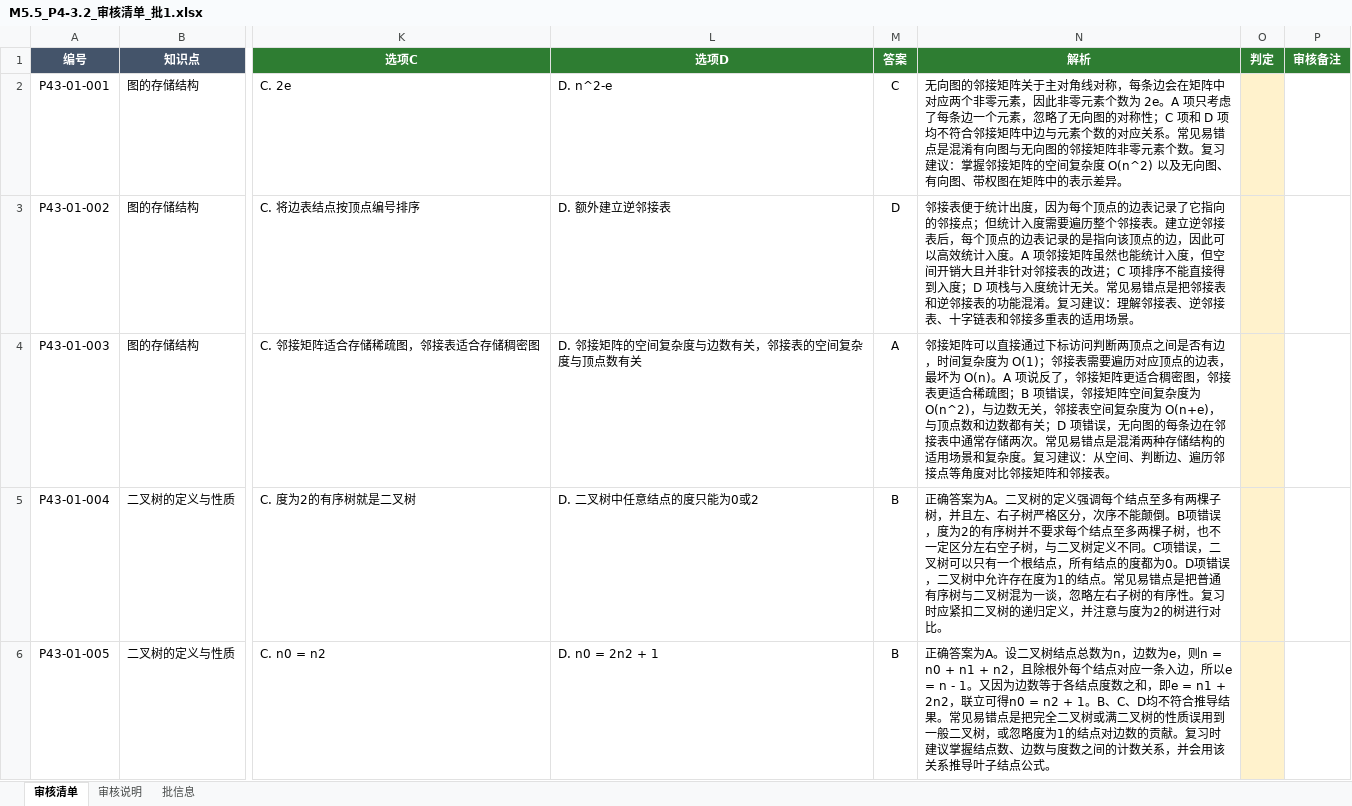
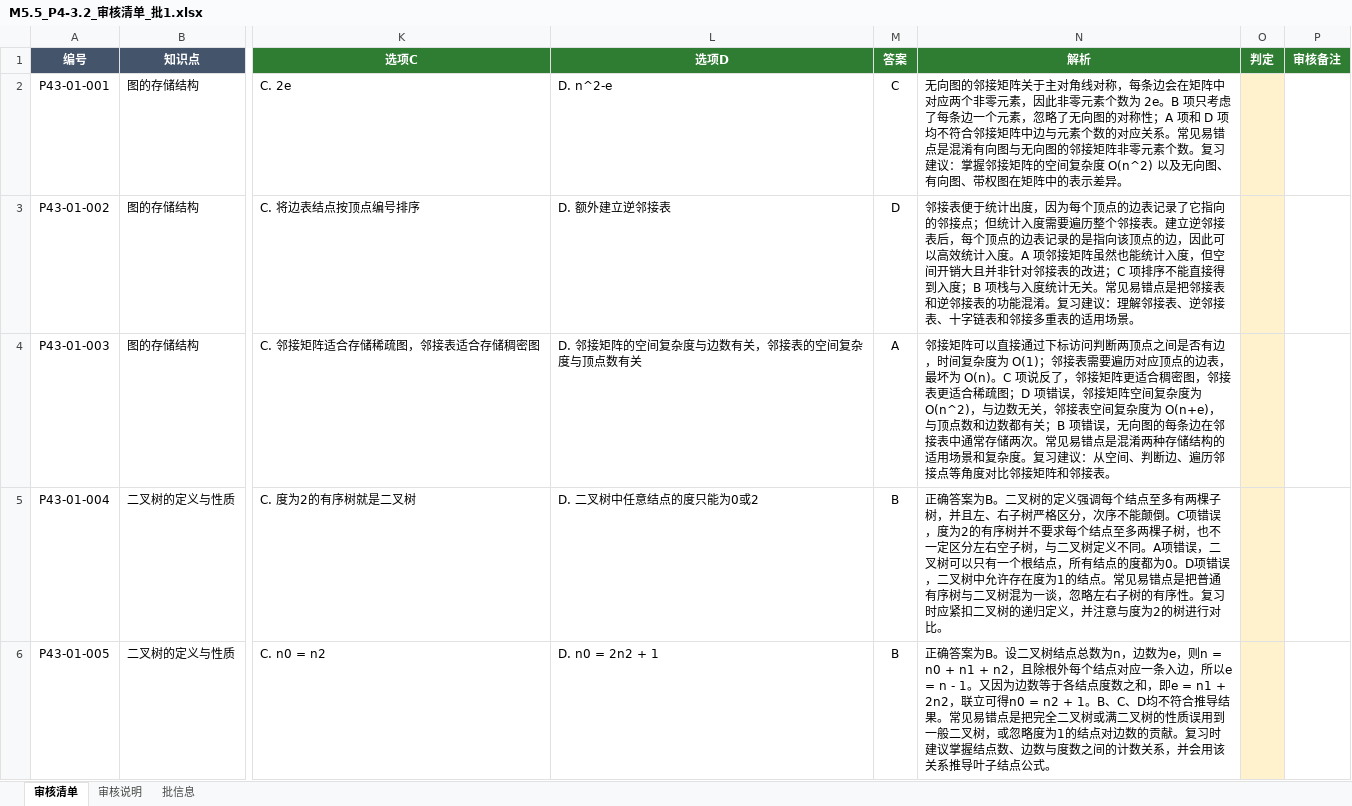
Before and after one commit to YL617/self_learnning, an Excel workbook: docs/M5.5_P4-3.2_审核清单_批1.xlsx, sheet 审核清单, drawn as a sheet; only a part is shown, gaps mark what is left out; values as stored, in another font and other column widths than the file's, no borders; the diff covers the shown part only; the diff names each change by its address in the sheet, - before the commit and + after, or states it on an @@ line.

```diff
--- a/docs/M5.5_P4-3.2_审核清单_批1.xlsx (sheet 审核清单)
+++ b/docs/M5.5_P4-3.2_审核清单_批1.xlsx (sheet 审核清单)
-N2 (解析): …为 2e。A 项只考虑了每条边一个元素，忽略了无向图的对称性；C 项和 D…
+N2 (解析): …为 2e。B 项只考虑了每条边一个元素，忽略了无向图的对称性；A 项和 D…
-N3 (解析): …到入度；D 项栈与入…
+N3 (解析): …到入度；B 项栈与入…
-N4 (解析): …为 O(n)。A 项说反了，邻接矩阵更适合稠密图，邻接表更适合稀疏图；B 项错误，邻接矩阵空间复杂度为 O(n^2)，与边数无关，邻接表空间复杂度为 O(n+e)，与顶点数和边数都有关；D 项错误，…
+N4 (解析): …为 O(n)。C 项说反了，邻接矩阵更适合稠密图，邻接表更适合稀疏图；D 项错误，邻接矩阵空间复杂度为 O(n^2)，与边数无关，邻接表空间复杂度为 O(n+e)，与顶点数和边数都有关；B 项错误，…
-N5 (解析): …确答案为A。二叉树的定义强调每个结点至多有两棵子树，并且左、右子树严格区分，次序不能颠倒。B项错误，度为2的有序树并不要求每个结点至多两棵子树，也不一定区分左右空子树，与二叉树定义不同。C项错误，…
+N5 (解析): …确答案为B。二叉树的定义强调每个结点至多有两棵子树，并且左、右子树严格区分，次序不能颠倒。C项错误，度为2的有序树并不要求每个结点至多两棵子树，也不一定区分左右空子树，与二叉树定义不同。A项错误，…
-N6 (解析): …确答案为A。设二叉…
+N6 (解析): …确答案为B。设二叉…
```
Also changed, not shown: 13 edited cells elsewhere in this sheet, sheet 批信息, 5 other files.
